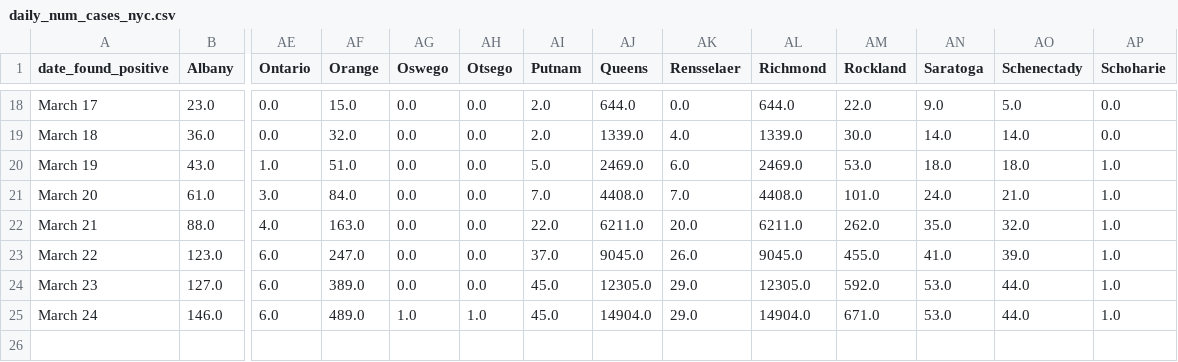
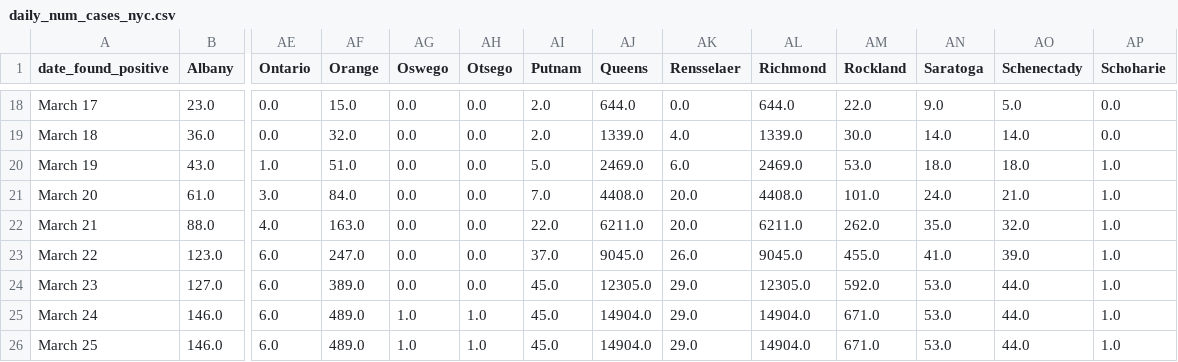
Before and after one commit to hotliu/Covid-19nyc, a CSV file: df_nyc/daily_num_cases_nyc.csv, drawn as a sheet; only a part is shown, gaps mark what is left out; rows hold the shown columns only; the diff names each change by its address in the sheet, - before the commit and + after, or states it on an @@ line.

Commit message:
Add files via upload

```diff
--- a/df_nyc/daily_num_cases_nyc.csv
+++ b/df_nyc/daily_num_cases_nyc.csv
-AK21 (Rensselaer): 7.0
+AK21 (Rensselaer): 20.0
+row 26: March 25 | 146.0 | 6.0 | 489.0 | 1.0 | 1.0 | 45.0 | 14904.0 | 29.0 | 14904.0 | 671.0 | 53.0 | 44.0 | 1.0
```
